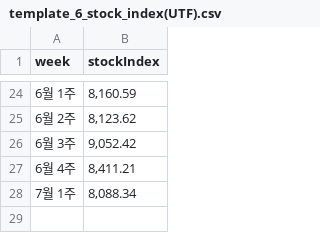
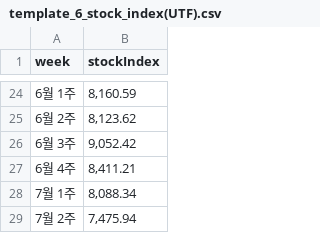
Before and after one commit to hoiwwww/pricing, a CSV file: real data_260619_UFT/template_6_stock_index(UTF).csv, drawn as a sheet; only a part is shown, gaps mark what is left out; the diff names each change by its address in the sheet, - before the commit and + after, or states it on an @@ line.

```diff
--- a/real data_260619_UFT/template_6_stock_index(UTF).csv
+++ b/real data_260619_UFT/template_6_stock_index(UTF).csv
+row 29: 7월 2주 | 7,475.94
```
Also changed, not shown: real data_260619_UFT/template_1_weekly_ev529(UFT).csv, real data_260619_UFT/template_2_simbase(UFT).csv, 6 other files.
